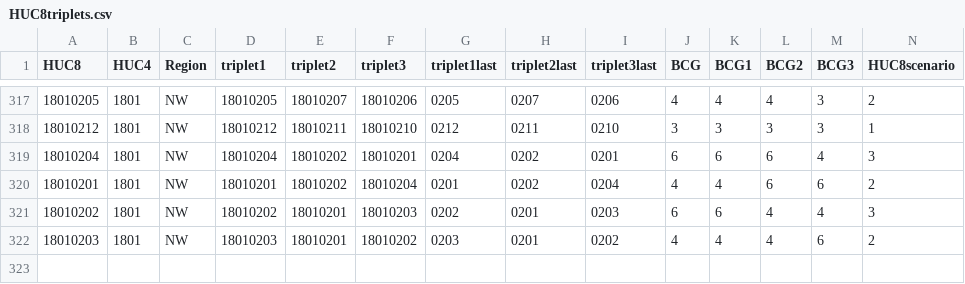
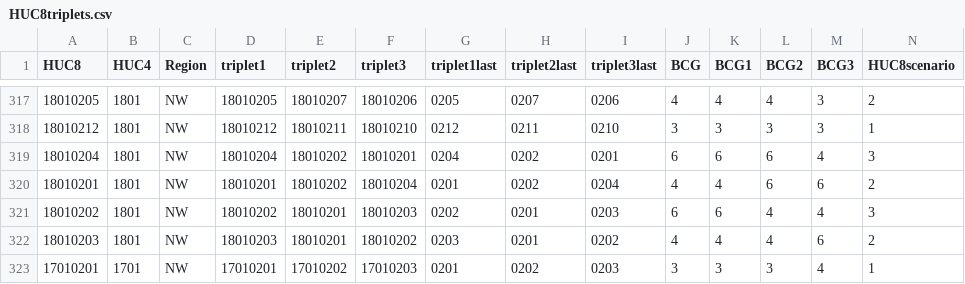
Before and after one commit to haipai/zip-survey-images, a CSV file: assets/HUC8triplets.csv, drawn as a sheet; only a part is shown, gaps mark what is left out; rows hold the shown columns only; the diff names each change by its address in the sheet, - before the commit and + after, or states it on an @@ line.

Commit message:
add 17010201 triplet info

```diff
--- a/assets/HUC8triplets.csv
+++ b/assets/HUC8triplets.csv
+row 323: 17010201 | 1701 | NW | 17010201 | 17010202 | 17010203 | 0201 | 0202 | 0203 | 3 | 3 | 3 | 4 | 1
```
